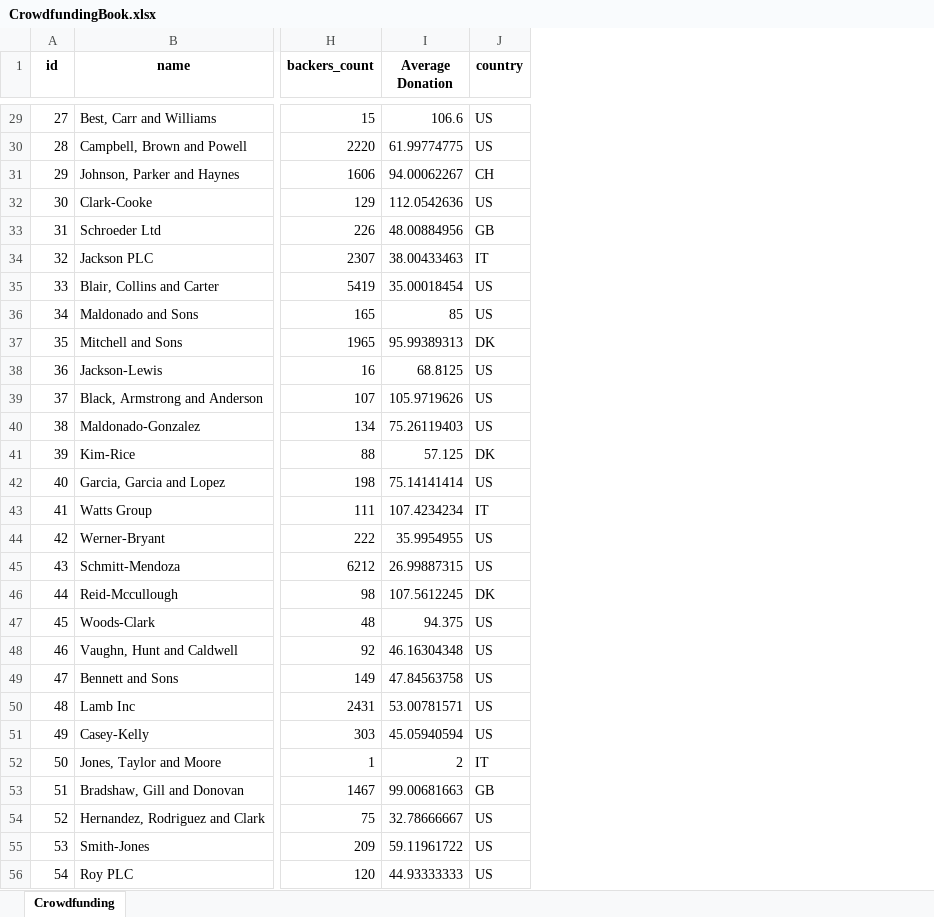
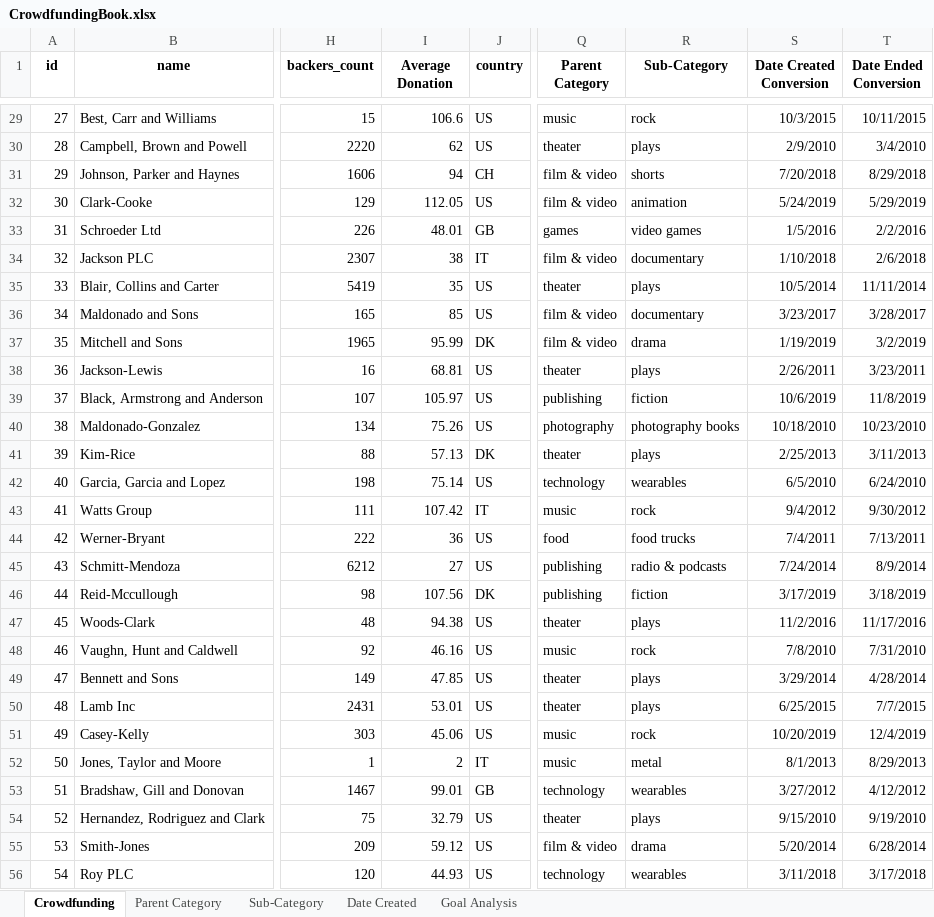
Before and after one commit to redpandata19/UNC_excel_challenge, an Excel workbook: Starter_Code/CrowdfundingBook.xlsx, sheet Crowdfunding, drawn as a sheet; only a part is shown, gaps mark what is left out; values as stored, in another font and other column widths than the file's, no borders; conditional formats and table styles not drawn; the diff covers the shown part only; the diff names each change by its address in the sheet, - before the commit and + after, or states it on an @@ line.

```diff
--- a/Starter_Code/CrowdfundingBook.xlsx (sheet Crowdfunding)
+++ b/Starter_Code/CrowdfundingBook.xlsx (sheet Crowdfunding)
+sheet tab: Parent Category
+sheet tab: Sub-Category
+sheet tab: Date Created
+sheet tab: Goal Analysis
+column Q (Parent Category), rows 29-56: music | theater | film & video | film & video | games | film & video | theater | film & video | film & video | theater | publishing | photography | theater | technology | music | food | publishing | publishing | theater | music | theater | theater | music | music | technology | theater | film & video | technology
+column R (Sub-Category), rows 29-56: rock | plays | shorts | animation | video games | documentary | plays | documentary | drama | plays | fiction | photography books | plays | wearables | rock | food trucks | radio & podcasts | fiction | plays | rock | plays | plays | rock | metal | wearables | plays | drama | wearables
+column S (Date Created Conversion), rows 29-56: 10/3/2015 | 2/9/2010 | 7/20/2018 | 5/24/2019 | 1/5/2016 | 1/10/2018 | 10/5/2014 | 3/23/2017 | 1/19/2019 | 2/26/2011 | 10/6/2019 | 10/18/2010 | 2/25/2013 | 6/5/2010 | 9/4/2012 | 7/4/2011 | 7/24/2014 | 3/17/2019 | 11/2/2016 | 7/8/2010 | 3/29/2014 | 6/25/2015 | 10/20/2019 | 8/1/2013 | 3/27/2012 | 9/15/2010 | 5/20/2014 | 3/11/2018
+column T (Date Ended Conversion), rows 29-56: 10/11/2015 | 3/4/2010 | 8/29/2018 | 5/29/2019 | 2/2/2016 | 2/6/2018 | 11/11/2014 | 3/28/2017 | 3/2/2019 | 3/23/2011 | 11/8/2019 | 10/23/2010 | 3/11/2013 | 6/24/2010 | 9/30/2012 | 7/13/2011 | 8/9/2014 | 3/18/2019 | 11/17/2016 | 7/31/2010 | 4/28/2014 | 7/7/2015 | 12/4/2019 | 8/29/2013 | 4/12/2012 | 9/19/2010 | 6/28/2014 | 3/17/2018
-I30 (Average Donation): 61.99774775
+I30 (Average Donation): 62
-I31 (Average Donation): 94.00062267
+I31 (Average Donation): 94
-I32 (Average Donation): 112.0542636
+I32 (Average Donation): 112.05
-I33 (Average Donation): 48.00884956
+I33 (Average Donation): 48.01
-I34 (Average Donation): 38.00433463
+I34 (Average Donation): 38
-I35 (Average Donation): 35.00018454
+I35 (Average Donation): 35
-I37 (Average Donation): 95.99389313
+I37 (Average Donation): 95.99
-I38 (Average Donation): 68.8125
+I38 (Average Donation): 68.81
-I39 (Average Donation): 105.9719626
+I39 (Average Donation): 105.97
-I40 (Average Donation): 75.26119403
+I40 (Average Donation): 75.26
-I41 (Average Donation): 57.125
+I41 (Average Donation): 57.13
-I42 (Average Donation): 75.14141414
+I42 (Average Donation): 75.14
-I43 (Average Donation): 107.4234234
+I43 (Average Donation): 107.42
-I44 (Average Donation): 35.9954955
+I44 (Average Donation): 36
-I45 (Average Donation): 26.99887315
+I45 (Average Donation): 27
-I46 (Average Donation): 107.5612245
+I46 (Average Donation): 107.56
-I47 (Average Donation): 94.375
+I47 (Average Donation): 94.38
-I48 (Average Donation): 46.16304348
+I48 (Average Donation): 46.16
-I49 (Average Donation): 47.84563758
+I49 (Average Donation): 47.85
-I50 (Average Donation): 53.00781571
+I50 (Average Donation): 53.01
-I51 (Average Donation): 45.05940594
+I51 (Average Donation): 45.06
-I53 (Average Donation): 99.00681663
+I53 (Average Donation): 99.01
-I54 (Average Donation): 32.78666667
+I54 (Average Donation): 32.79
-I55 (Average Donation): 59.11961722
+I55 (Average Donation): 59.12
-I56 (Average Donation): 44.93333333
+I56 (Average Donation): 44.93
```
Also changed, not shown: 898 edited cells and cell formats elsewhere in this sheet, formulas that keep their value, charts or pictures, 1 other file.
